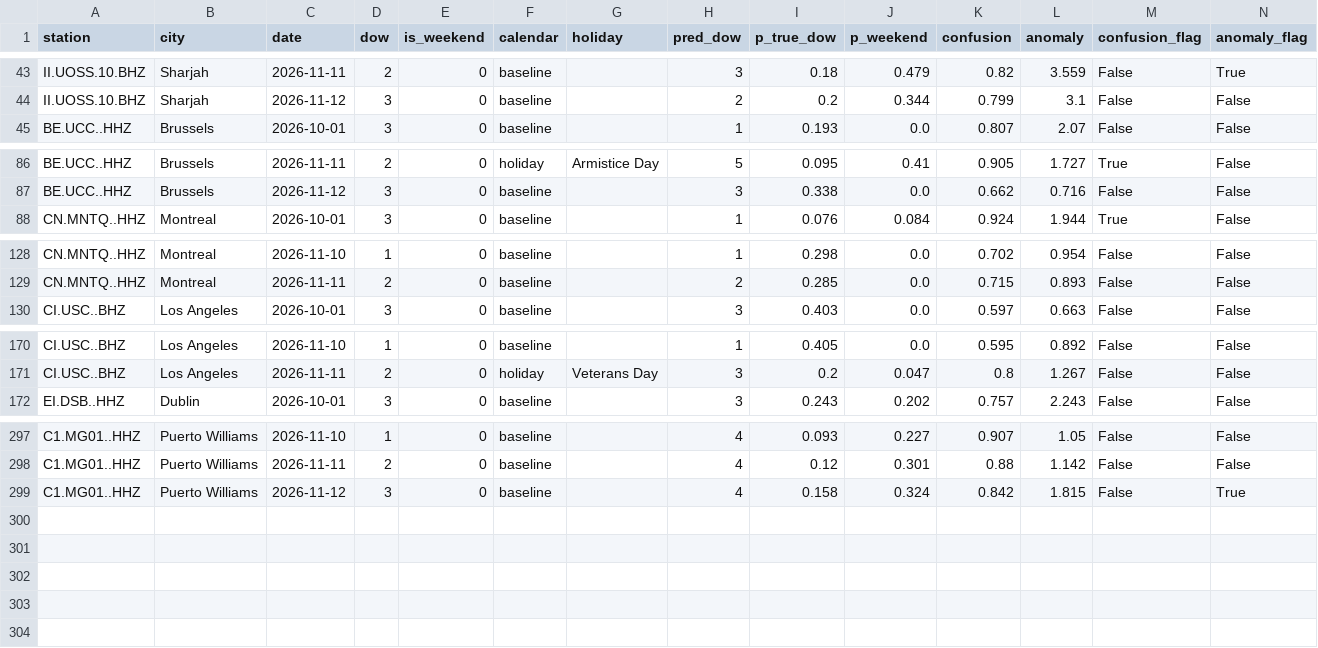
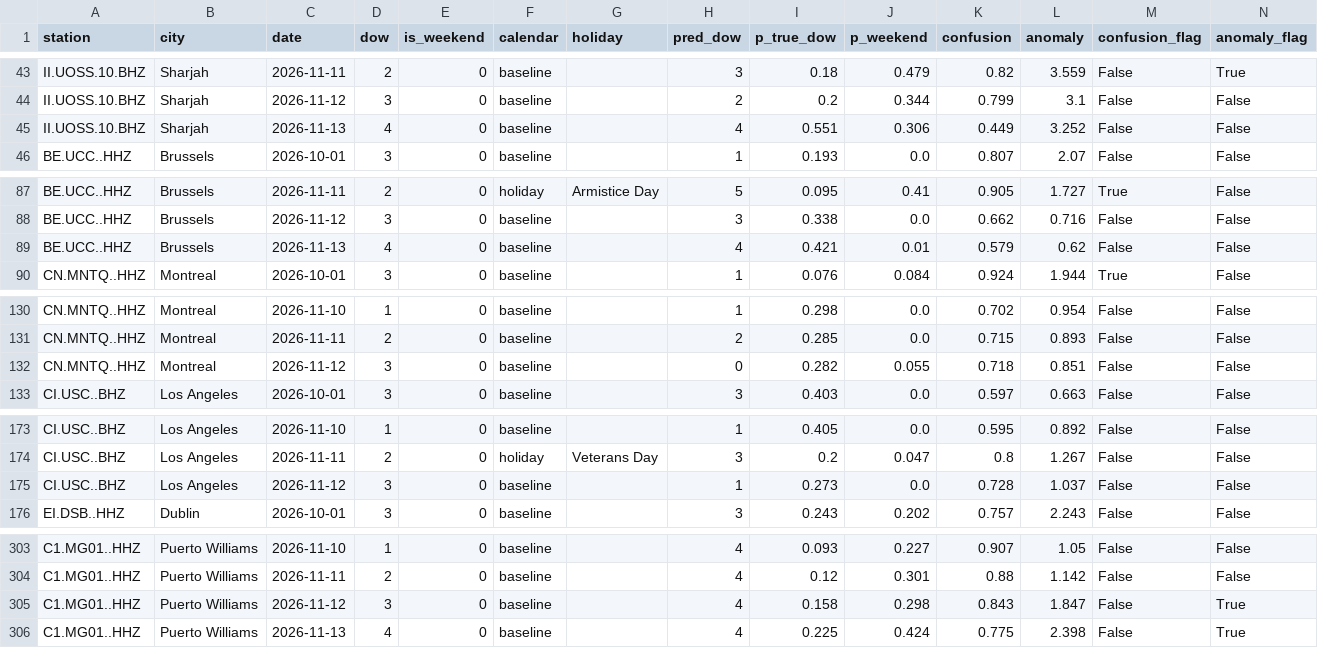
Before and after one commit to aaaditt/groundtruth, a CSV file: site/data/pulse_days.csv, drawn as a sheet; only a part is shown, gaps mark what is left out; the diff covers the shown part only.

```diff
--- a/site/data/pulse_days.csv
+++ b/site/data/pulse_days.csv
@@ -44,2 +44,3 @@ II.UOSS.10.BHZ,Sharjah,2026-11-11,2,0,baseline,,3,0.18,0.479,0.82,3.559,False,Tr
 II.UOSS.10.BHZ,Sharjah,2026-11-12,3,0,baseline,,2,0.2,0.344,0.799,3.1,False,False
+II.UOSS.10.BHZ,Sharjah,2026-11-13,4,0,baseline,,4,0.551,0.306,0.449,3.252,False,False
 BE.UCC..HHZ,Brussels,2026-10-01,3,0,baseline,,1,0.193,0.0,0.807,2.07,False,False
@@ -87,2 +88,3 @@ BE.UCC..HHZ,Brussels,2026-11-11,2,0,holiday,Armistice Day,5,0.095,0.41,0.905,1.7
 BE.UCC..HHZ,Brussels,2026-11-12,3,0,baseline,,3,0.338,0.0,0.662,0.716,False,False
+BE.UCC..HHZ,Brussels,2026-11-13,4,0,baseline,,4,0.421,0.01,0.579,0.62,False,False
 CN.MNTQ..HHZ,Montreal,2026-10-01,3,0,baseline,,1,0.076,0.084,0.924,1.944,True,False
@@ -129,2 +131,3 @@ CN.MNTQ..HHZ,Montreal,2026-11-10,1,0,baseline,,1,0.298,0.0,0.702,0.954,False,Fal
 CN.MNTQ..HHZ,Montreal,2026-11-11,2,0,baseline,,2,0.285,0.0,0.715,0.893,False,False
+CN.MNTQ..HHZ,Montreal,2026-11-12,3,0,baseline,,0,0.282,0.055,0.718,0.851,False,False
 CI.USC..BHZ,Los Angeles,2026-10-01,3,0,baseline,,3,0.403,0.0,0.597,0.663,False,False
@@ -171,2 +174,3 @@ CI.USC..BHZ,Los Angeles,2026-11-10,1,0,baseline,,1,0.405,0.0,0.595,0.892,False,F
 CI.USC..BHZ,Los Angeles,2026-11-11,2,0,holiday,Veterans Day,3,0.2,0.047,0.8,1.267,False,False
+CI.USC..BHZ,Los Angeles,2026-11-12,3,0,baseline,,1,0.273,0.0,0.728,1.037,False,False
 EI.DSB..HHZ,Dublin,2026-10-01,3,0,baseline,,3,0.243,0.202,0.757,2.243,False,False
@@ -298,2 +304,3 @@ C1.MG01..HHZ,Puerto Williams,2026-11-10,1,0,baseline,,4,0.093,0.227,0.907,1.05,F
 C1.MG01..HHZ,Puerto Williams,2026-11-11,2,0,baseline,,4,0.12,0.301,0.88,1.142,False,False
-C1.MG01..HHZ,Puerto Williams,2026-11-12,3,0,baseline,,4,0.158,0.324,0.842,1.815,False,True
+C1.MG01..HHZ,Puerto Williams,2026-11-12,3,0,baseline,,4,0.158,0.298,0.843,1.847,False,True
+C1.MG01..HHZ,Puerto Williams,2026-11-13,4,0,baseline,,4,0.225,0.424,0.775,2.398,False,True
```
Also changed, not shown: 2 added rows elsewhere in this file, 1 other file.
